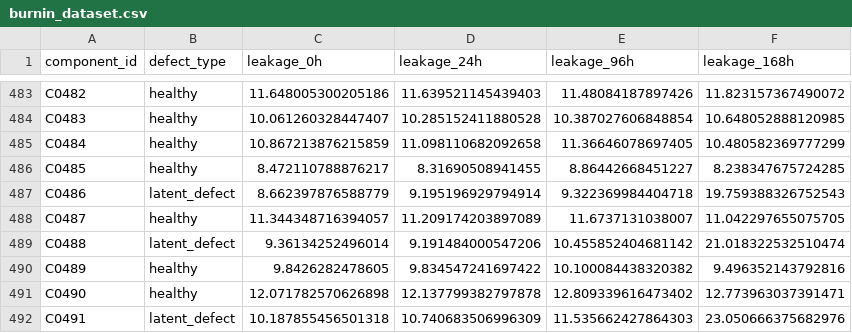
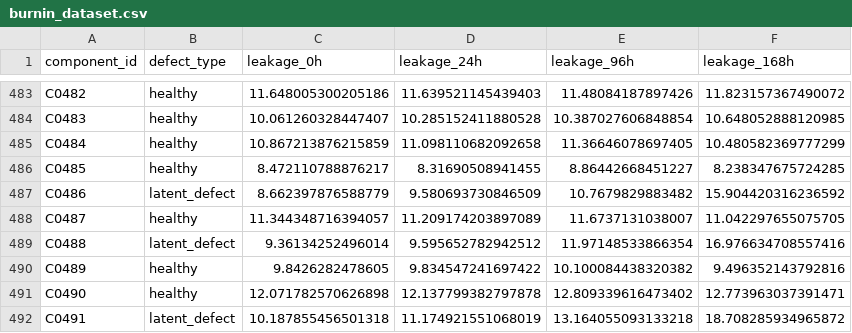
Before and after one commit to R-yesh/Sentinel, a CSV file: data/synthetic/burnin_dataset.csv, drawn as a sheet; only a part is shown, gaps mark what is left out; the diff covers the shown part only.

```diff
--- a/data/synthetic/burnin_dataset.csv
+++ b/data/synthetic/burnin_dataset.csv
@@ -486,7 +486,7 @@ C0484,healthy,10.867213876215859,11.098110682092658,11.36646078697405,10.4805823
 C0485,healthy,8.472110788876217,8.31690508941455,8.86442668451227,8.238347675724285
-C0486,latent_defect,8.662397876588779,9.195196929794914,9.322369984404718,19.759388326752543
+C0486,latent_defect,8.662397876588779,9.580693730846509,10.7679829883482,15.904420316236592
 C0487,healthy,11.344348716394057,11.209174203897089,11.6737131038007,11.042297655075705
-C0488,latent_defect,9.36134252496014,9.191484000547206,10.455852404681142,21.018322532510474
+C0488,latent_defect,9.36134252496014,9.595652782942512,11.97148533866354,16.976634708557416
 C0489,healthy,9.8426282478605,9.834547241697422,10.100084438320382,9.496352143792816
 C0490,healthy,12.071782570626898,12.137799382797878,12.809339616473402,12.773963037391471
-C0491,latent_defect,10.187855456501318,10.740683506996309,11.535662427864303,23.050666375682976
+C0491,latent_defect,10.187855456501318,11.174921551068019,13.164055093133218,18.708285934965872
```
Also changed, not shown: 162 edited cells elsewhere in this file, 4 other files.
